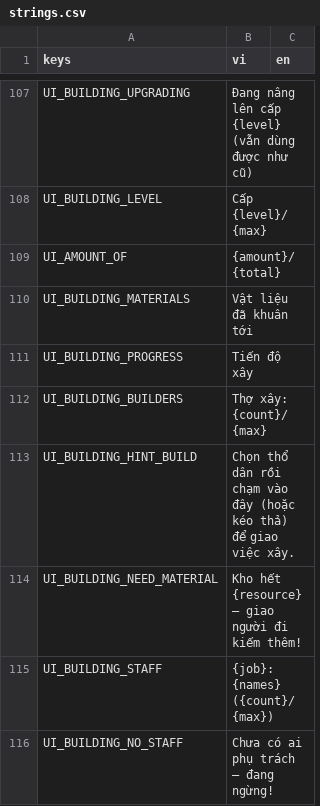
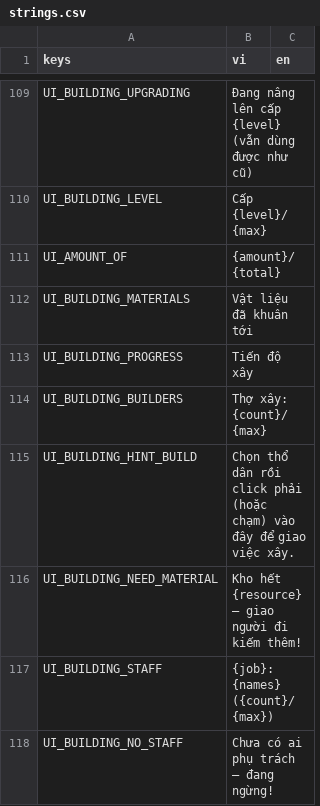
Before and after one commit to ChenLongMaster/tribe-vibes, a CSV file: i18n/strings.csv, drawn as a sheet; only a part is shown, gaps mark what is left out; the diff covers the shown part only.

```diff
--- a/i18n/strings.csv
+++ b/i18n/strings.csv
@@ -112,3 +114,3 @@ UI_BUILDING_PROGRESS,Tiến độ xây,
 UI_BUILDING_BUILDERS,Thợ xây: {count}/{max},
-UI_BUILDING_HINT_BUILD,Chọn thổ dân rồi chạm vào đây (hoặc kéo thả) để giao việc xây.,
+UI_BUILDING_HINT_BUILD,Chọn thổ dân rồi click phải (hoặc chạm) vào đây để giao việc xây.,
 UI_BUILDING_NEED_MATERIAL,Kho hết {resource} — giao người đi kiếm thêm!,
```
Also changed, not shown: 7 added rows, 5 removed rows and 7 edited cells elsewhere in this file, 55 other files.
